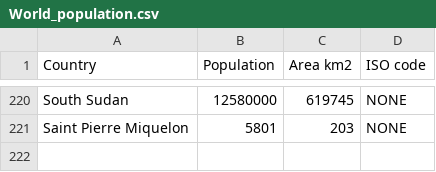
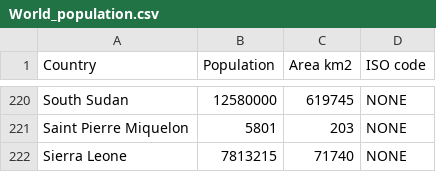
Before and after one commit to bojan-vujic/COVID-19, a CSV file: World_population.csv, drawn as a sheet; only a part is shown, gaps mark what is left out.

Commit message:
Update World_population.csv

```diff
--- a/World_population.csv
+++ b/World_population.csv
@@ -221 +221,2 @@ South Sudan,12580000,619745,NONE
 Saint Pierre Miquelon,5801,203,NONE
+Sierra Leone,7813215,71740,NONE
```
